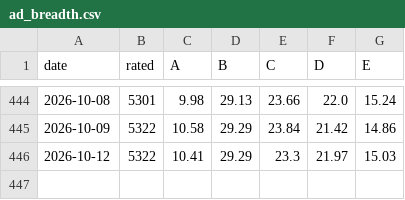
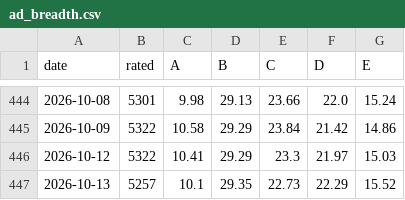
Before and after one commit to groverburger/open8585, a CSV file: archive/ad_breadth.csv, drawn as a sheet; only a part is shown, gaps mark what is left out.

```diff
--- a/archive/ad_breadth.csv
+++ b/archive/ad_breadth.csv
@@ -446 +446,2 @@ date,rated,A,B,C,D,E
 2026-10-12,5322,10.41,29.29,23.3,21.97,15.03
+2026-10-13,5257,10.1,29.35,22.73,22.29,15.52
```
Also changed, not shown: 1 other file.
